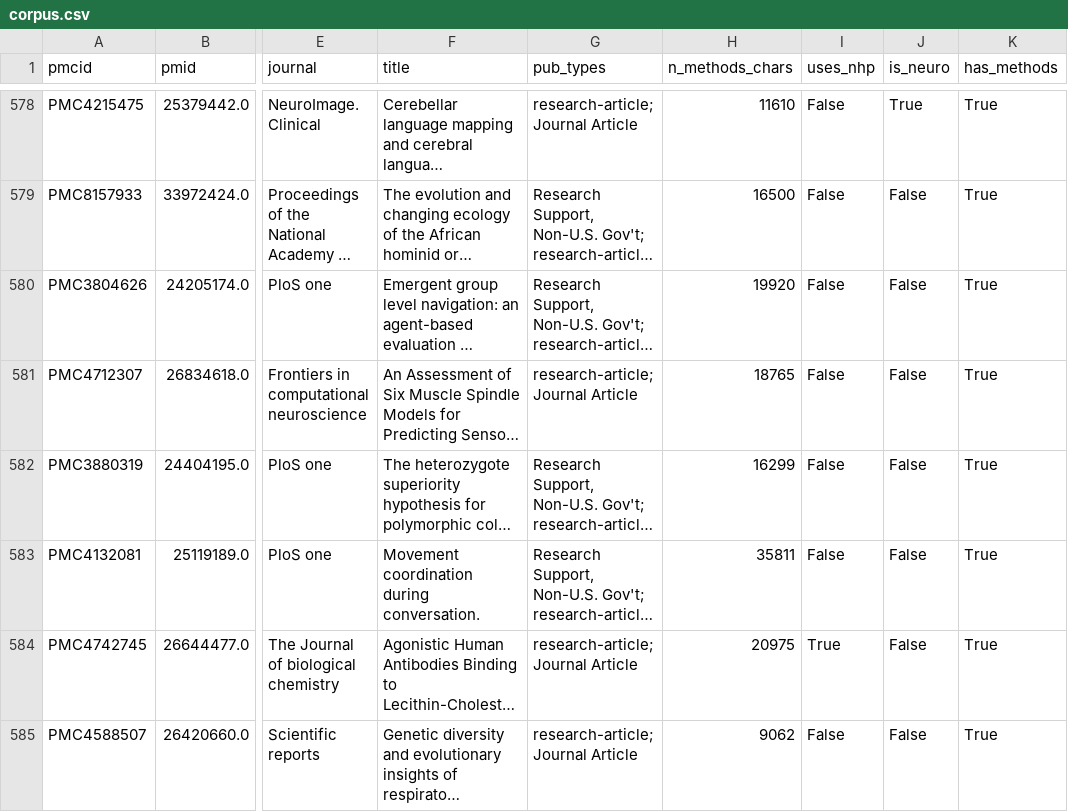
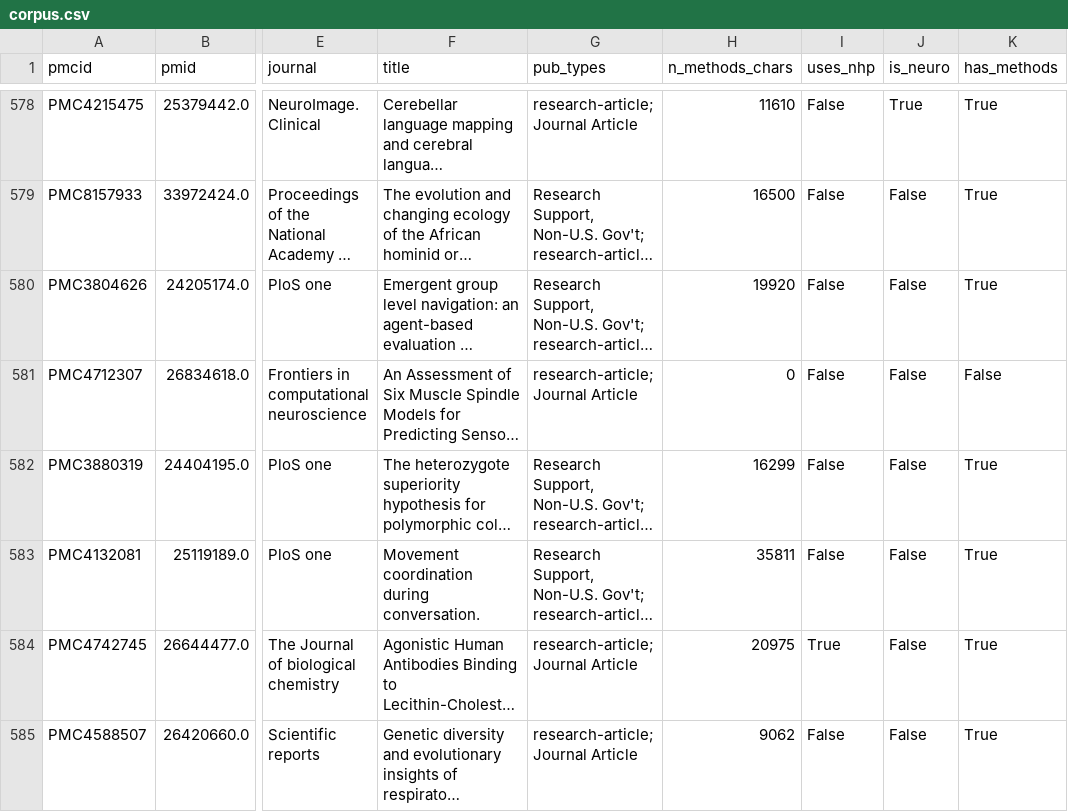
Before and after one commit to Lrk777/open-lab-animals-canada, a CSV file: data/processed/corpus.csv, drawn as a sheet; only a part is shown, gaps mark what is left out; long unchanged cells end in …; the diff names each change by its address in the sheet, - before the commit and + after, or states it on an @@ line.

```diff
--- a/data/processed/corpus.csv
+++ b/data/processed/corpus.csv
-H581 (n_methods_chars): 18765
+H581 (n_methods_chars): 0
-K581 (has_methods): True
+K581 (has_methods): False
```
Also changed, not shown: data/processed/ccac_species_crosswalk.csv, data/processed/its_results.csv, 2 other files.
